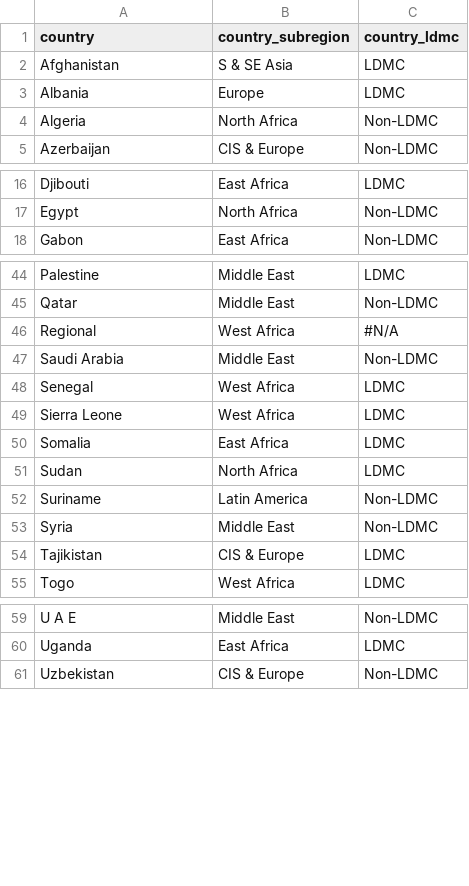
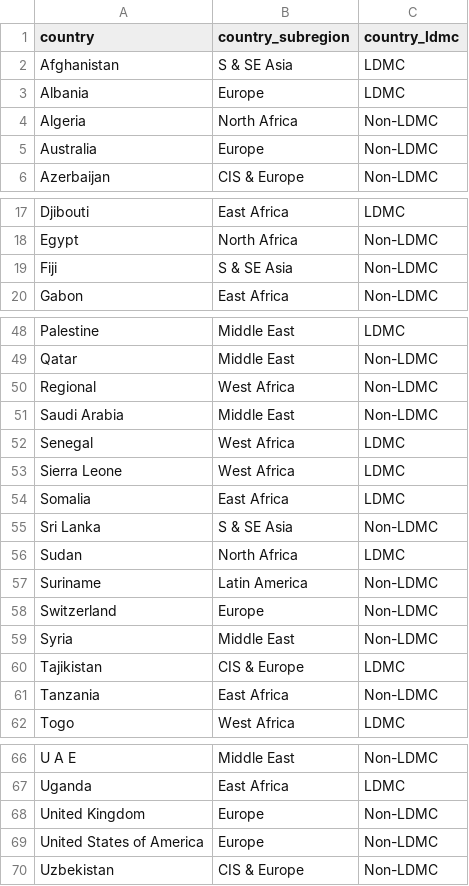
Before and after one commit to altg/Disb-Model, a CSV file: Mappings/TF Country Mapping.csv, drawn as a sheet; only a part is shown, gaps mark what is left out; the diff covers the shown part only.

```diff
--- a/Mappings/TF Country Mapping.csv
+++ b/Mappings/TF Country Mapping.csv
@@ -4,2 +4,3 @@ Albania,Europe,LDMC
 Algeria,North Africa,Non-LDMC
+Australia,Europe,Non-LDMC
 Azerbaijan,CIS & Europe,Non-LDMC
@@ -17,2 +18,3 @@ Djibouti,East Africa,LDMC
 Egypt,North Africa,Non-LDMC
+Fiji,S & SE Asia,Non-LDMC
 Gabon,East Africa,Non-LDMC
@@ -45,3 +49,3 @@ Palestine,Middle East,LDMC
 Qatar,Middle East,Non-LDMC
-Regional,West Africa,#N/A
+Regional,West Africa,Non-LDMC
 Saudi Arabia,Middle East,Non-LDMC
@@ -50,6 +54,9 @@ Sierra Leone,West Africa,LDMC
 Somalia,East Africa,LDMC
+Sri Lanka,S & SE Asia,Non-LDMC
 Sudan,North Africa,LDMC
 Suriname,Latin America,Non-LDMC
+Switzerland,Europe,Non-LDMC
 Syria,Middle East,Non-LDMC
 Tajikistan,CIS & Europe,LDMC
+Tanzania,East Africa,Non-LDMC
 Togo,West Africa,LDMC
@@ -60,2 +67,4 @@ U A E,Middle East,Non-LDMC
 Uganda,East Africa,LDMC
+United Kingdom,Europe,Non-LDMC
+United States of America,Europe,Non-LDMC
 Uzbekistan,CIS & Europe,Non-LDMC
```
Also changed, not shown: 2 added rows and 1 edited cell elsewhere in this file, Mappings/Approval to Signature Regression Table.csv, Mappings/Country Mapping.csv, 11 other files.
